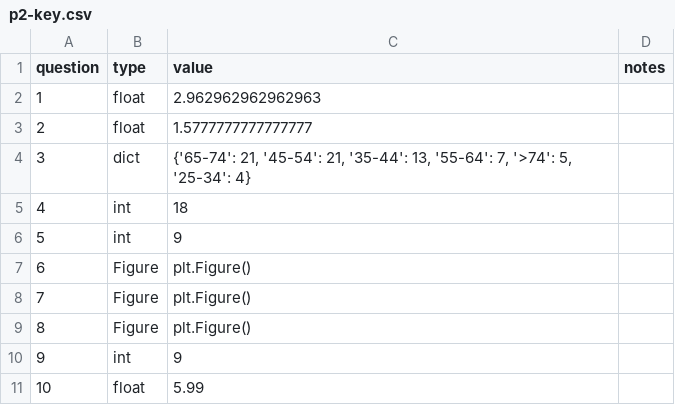
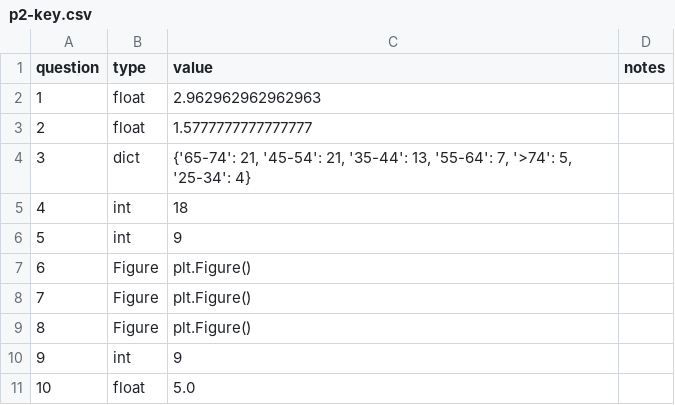
Before and after one commit to yiyins2/CS320-SU23, a CSV file: p2/p2-key.csv, drawn as a sheet.

```diff
--- a/p2/p2-key.csv
+++ b/p2/p2-key.csv
@@ -10,2 +10,2 @@ question,type,value,notes
 9,int,9,
-10,float,5.99,
+10,float,5.0,
```
Also changed, not shown: 1 other file.
